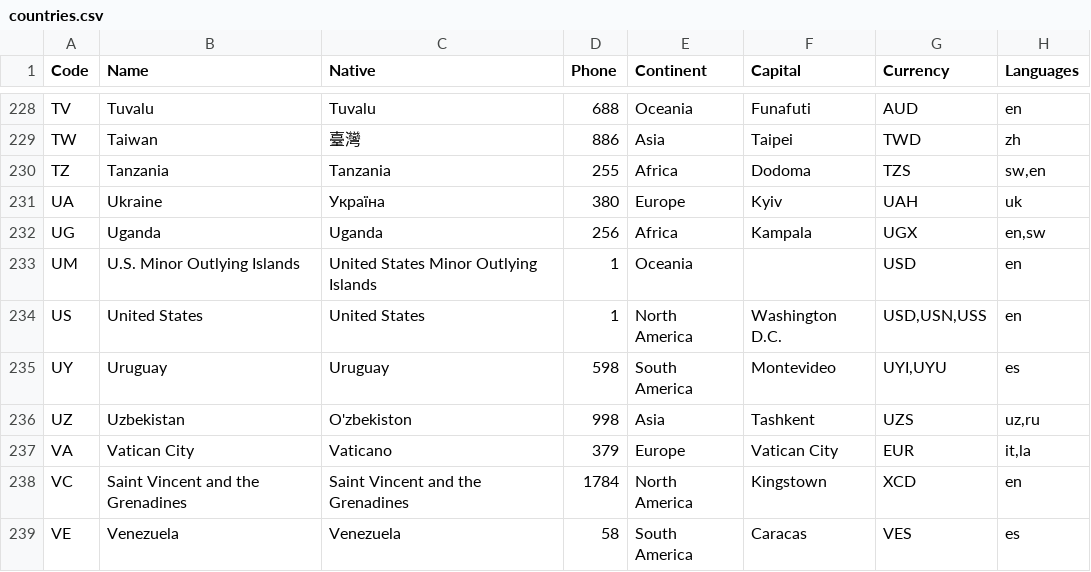
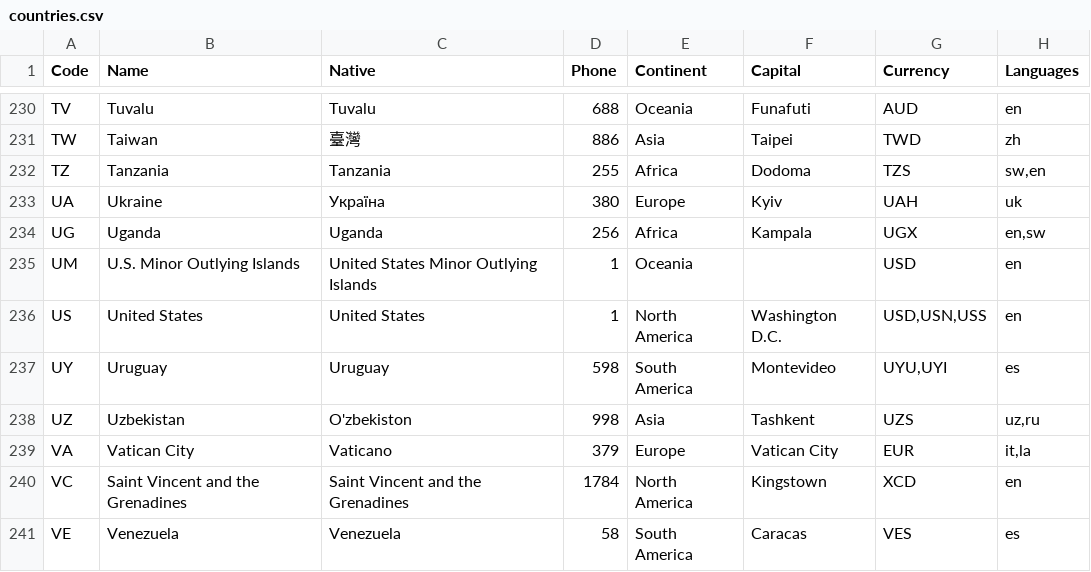
Before and after one commit to annexare/Countries, a CSV file: dist/countries.csv, drawn as a sheet; only a part is shown, gaps mark what is left out; the diff covers the shown part only.

```diff
--- a/dist/countries.csv
+++ b/dist/countries.csv
@@ -234,3 +236,3 @@
 "US","United States","United States","1","North America","Washington D.C.","USD,USN,USS","en"
-"UY","Uruguay","Uruguay","598","South America","Montevideo","UYI,UYU","es"
+"UY","Uruguay","Uruguay","598","South America","Montevideo","UYU,UYI","es"
 "UZ","Uzbekistan","O'zbekiston","998","Asia","Tashkent","UZS","uz,ru"
```
Also changed, not shown: 2 added rows and 4 edited cells elsewhere in this file, 16 other files.
